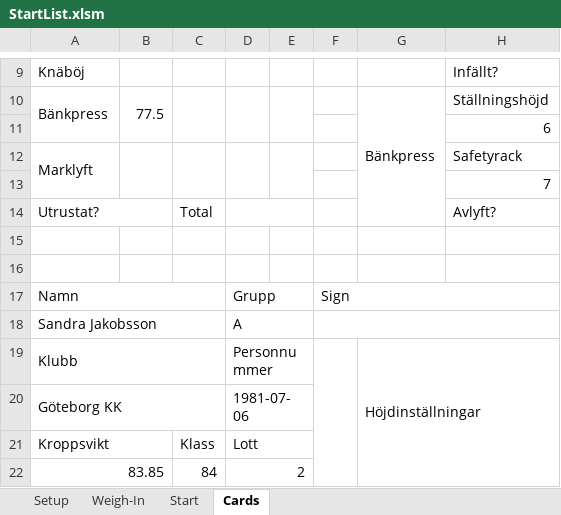
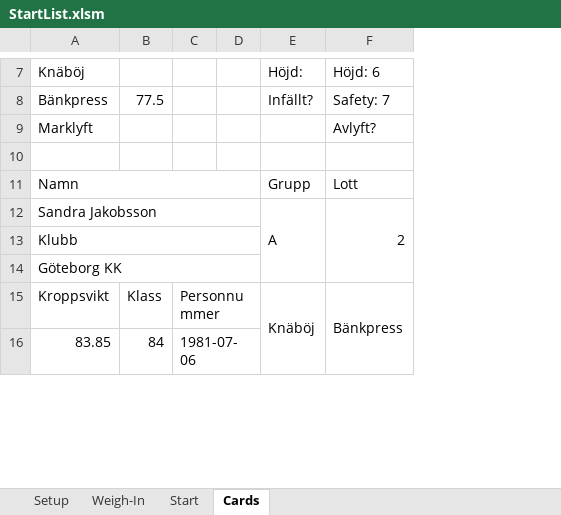
Before and after one commit to TianfuYun/NextLifter, an Excel workbook: StartList.xlsm, sheet Cards, drawn as a sheet; only a part is shown, gaps mark what is left out; values as stored, in another font and other column widths than the file's, no cell formats; removed rows and columns are numbered as before the commit, all else as after; the diff covers the shown part only; the diff names each change by its address in the sheet, - before the commit and + after, or states it on an @@ line.

Commit message:
new card style

```diff
--- a/StartList.xlsm (sheet Cards)
+++ b/StartList.xlsm (sheet Cards)
-column C, rows 21-22: Klass | 84
-column E, empty
-column F, row 17: Sign
-column G, row 10: Bänkpress; row 19: Höjdinställningar
-column H, rows 9-10: Infällt? | Ställningshöjd; rows 12-13: Safetyrack | 7
+column D, empty
+column E, rows 7-15: Höjd: | Infällt? |  |  | Grupp | A |  |  | Knäböj
+column F, rows 7-15: Höjd: 6 | Safety: 7 | Avlyft? |  | Lott | 2 |  |  | Bänkpress
-A10:A11 merged
-B10:B11 merged
-D10:D11 merged
-row 11:  |  |  |  |  |  |  | 6
-A12:A13 merged
-B12:B13 merged
-D12:D13 merged
-row 14: Utrustat? |  | Total |  |  |  |  | Avlyft?
-row 15: (empty)
-row 16: (empty)
-A17:C17 merged
+A11:D11 merged
-C11: Grupp
+C11: (empty)
-D17:E17 merged
-A18:C18 merged
+A12:D12 merged
-C12: A
+C12: (empty)
-D18:E18 merged
-A19:C19 merged
+A13:D13 merged
-C13: Personnummer
+C13: (empty)
-D19:E19 merged
-A20:C20 merged
+A14:D14 merged
-C14: 1981-07-06
+C14: (empty)
-D20:E20 merged
-A21:B21 merged
-B15: (empty)
+B15: Klass
-C15: Lott
+C15: Personnummer
-A22:B22 merged
-B16: (empty)
+B16: 84
-C16: 2
+C16: 1981-07-06
```
Also changed, not shown: 46 added rows, 212 removed rows, 19 moved rows, 185 edited cells and merged cells elsewhere in this sheet, sheet Weigh-In, cell formats.
